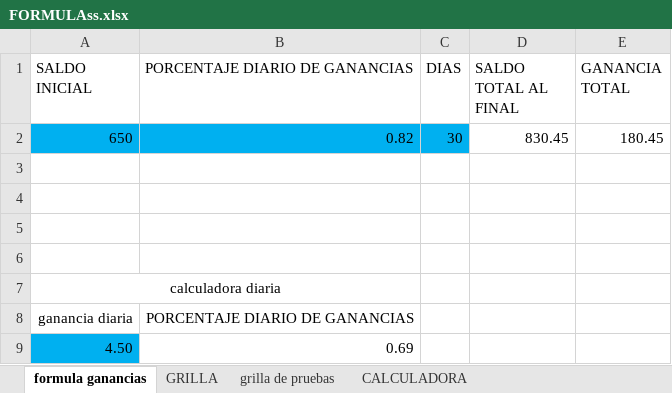
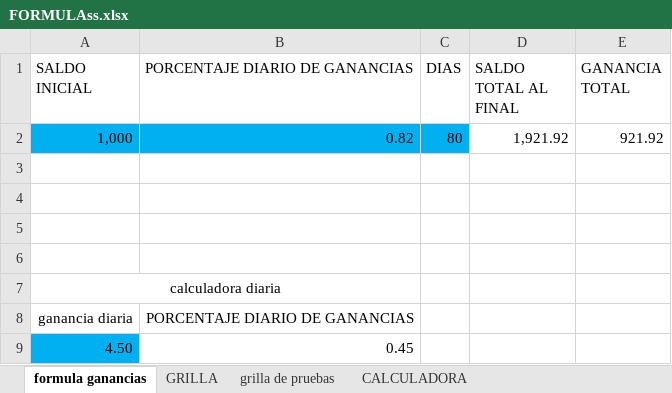
Before and after one commit to luisgomezzz/luchocrypto, an Excel workbook: old/FORMULAss.xlsx, sheet formula ganancias, drawn as a sheet; values as stored, in another font and other column widths than the file's, no borders; removed rows and columns are numbered as before the commit, all else as after; the diff names each change by its address in the sheet, - before the commit and + after, or states it on an @@ line.

Commit message:
mejoras en porcentajes

```diff
--- a/old/FORMULAss.xlsx (sheet formula ganancias)
+++ b/old/FORMULAss.xlsx (sheet formula ganancias)
-row 2: 650 | 0.82 | 30 | 830.45 | 180.45
+row 2: 1,000 | 0.82 | 80 | 1,921.92 | 921.92
-B9 (PORCENTAJE DIARIO DE GANANCIAS): 0.69
+B9 (PORCENTAJE DIARIO DE GANANCIAS): 0.45
```
Also changed, not shown: sheet CALCULADORA, hidden cells, 1 other file.
